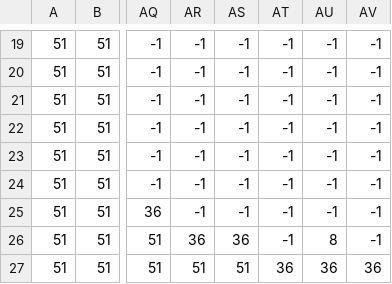
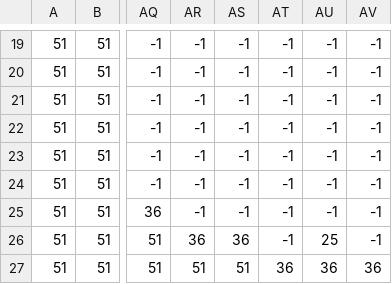
Before and after one commit to nielsklerk/test, a CSV file: level_data/level_data11.csv, drawn as a sheet; only a part is shown, gaps mark what is left out; the diff names each change by its address in the sheet, - before the commit and + after, or states it on an @@ line.

```diff
--- a/level_data/level_data11.csv
+++ b/level_data/level_data11.csv
-AU26: 8
+AU26: 25
```
Also changed, not shown: 1 other file.
